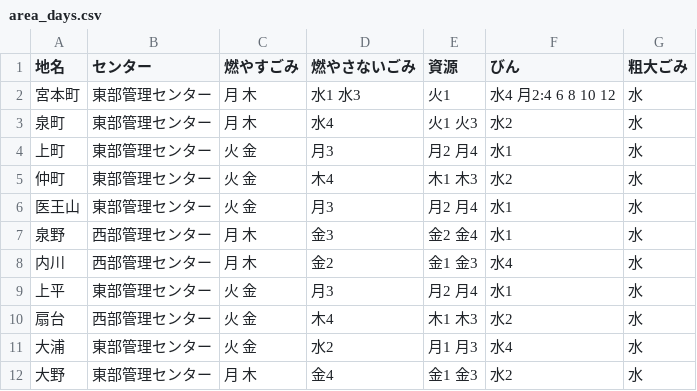
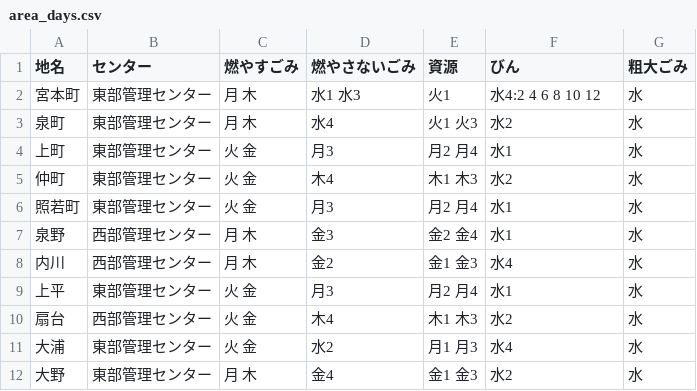
Before and after one commit to baku-baku/5374, a CSV file: data/area_days.csv, drawn as a sheet; only a part is shown.

Commit message:
Update area_days.csv

```diff
--- a/data/area_days.csv
+++ b/data/area_days.csv
@@ -1,3 +1,3 @@
 地名,センター,燃やすごみ,燃やさないごみ,資源,びん,粗大ごみ
-宮本町,東部管理センター,月 木,水1 水3,火1,水4 月2:4 6 8 10 12,水
+宮本町,東部管理センター,月 木,水1 水3,火1,水4:2 4 6 8 10 12,水
 泉町,東部管理センター,月 木,水4,火1 火3,水2,水
@@ -5,3 +5,3 @@
 仲町,東部管理センター,火 金,木4,木1 木3,水2,水
-医王山,東部管理センター,火 金,月3,月2 月4,水1,水
+照若町,東部管理センター,火 金,月3,月2 月4,水1,水
 泉野,西部管理センター,月 木,金3,金2 金4,水1,水
```
